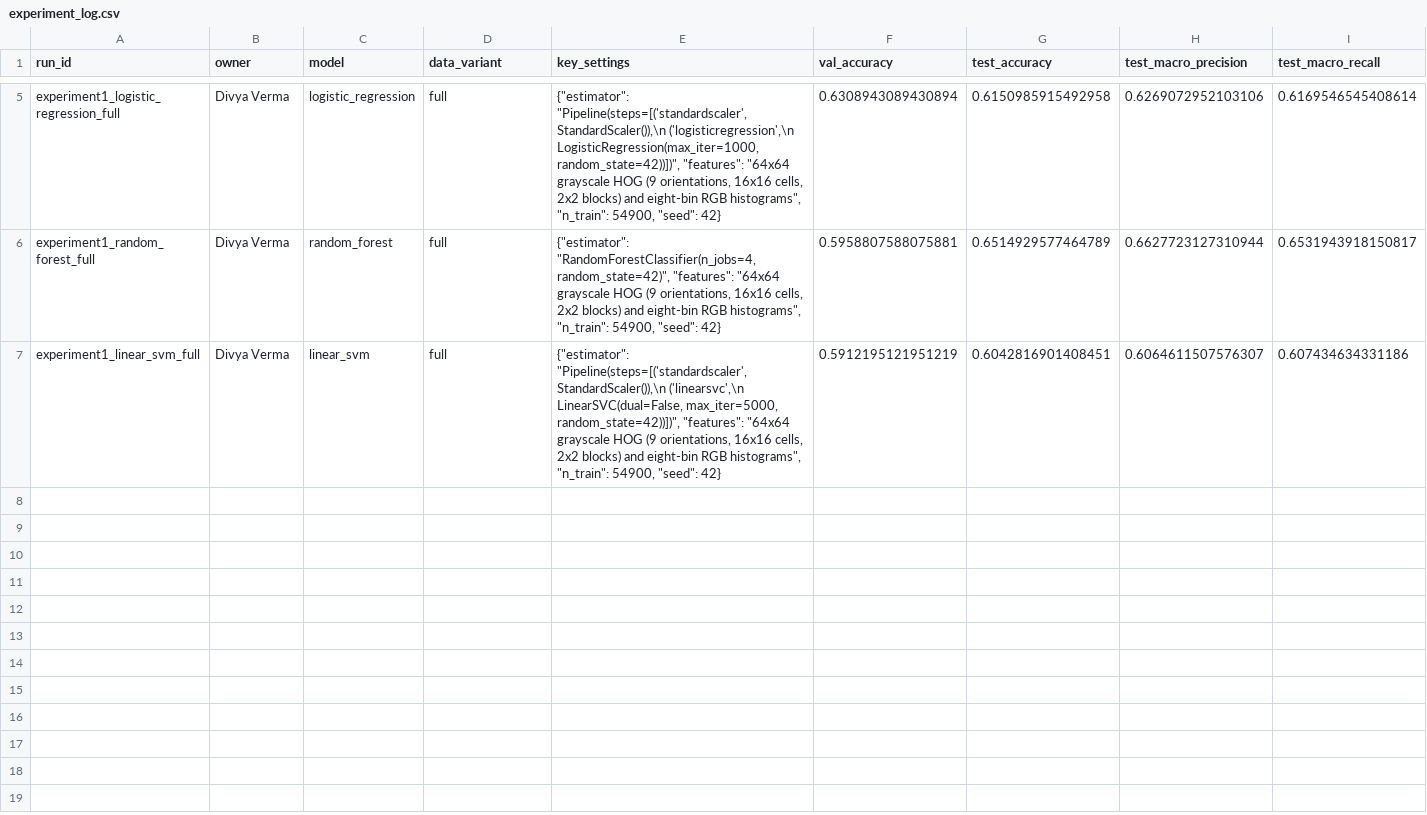
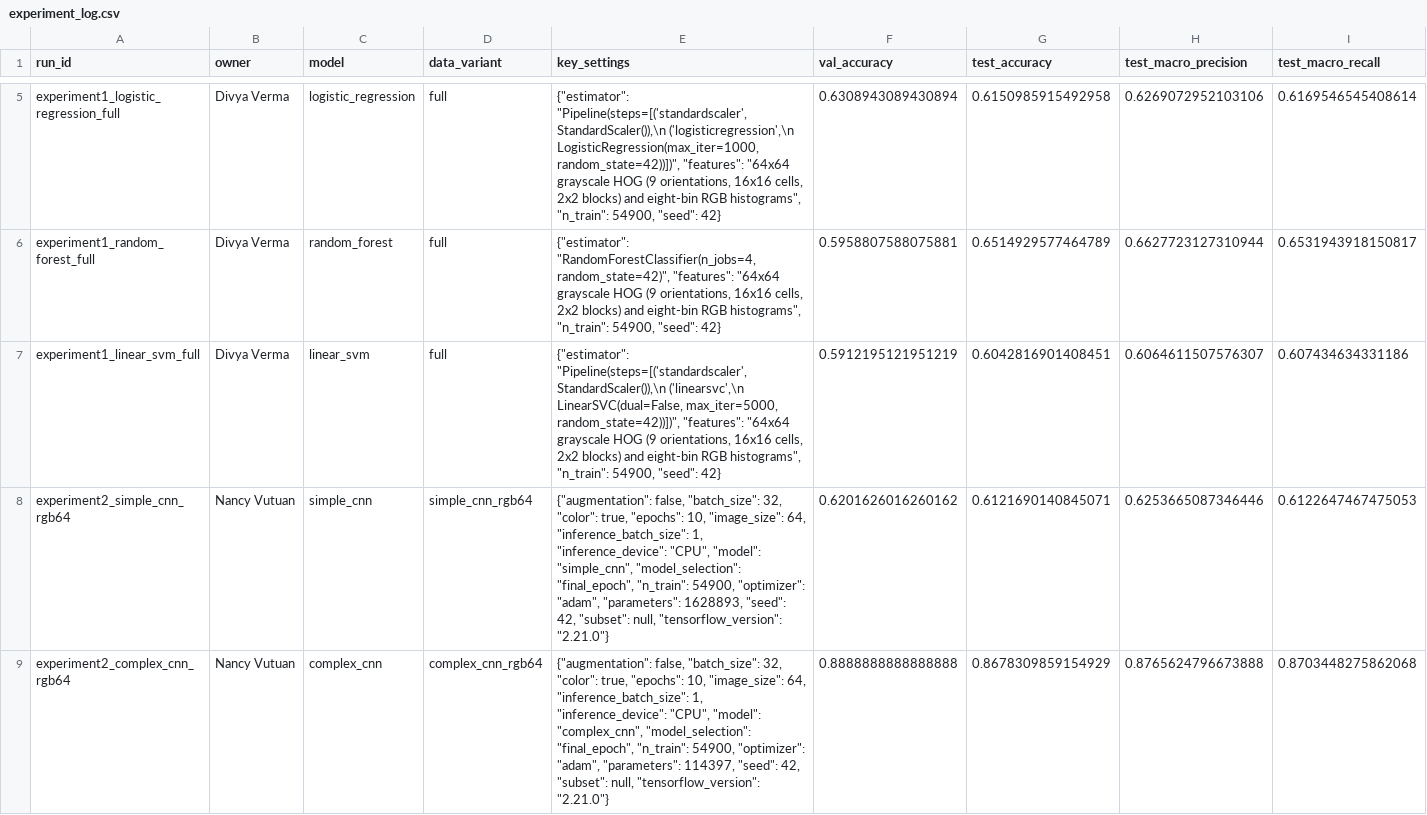
Before and after one commit to ananyaa-sutaria/ML-term-project, a CSV file: results/experiment_log.csv, drawn as a sheet; only a part is shown, gaps mark what is left out; rows hold the shown columns only; the diff covers the shown part only; the diff names each change by its address in the sheet, - before the commit and + after, or states it on an @@ line.

Commit message:
role 3 completion (custom CNNs and transfer learning). added experiment results, trained models, and analysis notebook

```diff
--- a/results/experiment_log.csv
+++ b/results/experiment_log.csv
+row 8: experiment2_simple_cnn_rgb64 | Nancy Vutuan | simple_cnn | simple_cnn_rgb64 | {"augmentation": false, "batch_size": 32, "color": true, "epochs": 10, "image_size": 64, "inference_batch_size": 1, "inference_device": "CPU", "model": "simple_cnn", "model_selection": "final_epoch", "n_train": 54900, "optimizer": "adam", "parameters": 1628893, "seed": 42, "subset": null, "tensorflow_version": "2.21.0"} | 0.6201626016260162 | 0.6121690140845071 | 0.6253665087346446 | 0.6122647467475053
+row 9: experiment2_complex_cnn_rgb64 | Nancy Vutuan | complex_cnn | complex_cnn_rgb64 | {"augmentation": false, "batch_size": 32, "color": true, "epochs": 10, "image_size": 64, "inference_batch_size": 1, "inference_device": "CPU", "model": "complex_cnn", "model_selection": "final_epoch", "n_train": 54900, "optimizer": "adam", "parameters": 114397, "seed": 42, "subset": null, "tensorflow_version": "2.21.0"} | 0.8888888888888888 | 0.8678309859154929 | 0.8765624796673888 | 0.8703448275862068
```
Also changed, not shown: 5 added rows elsewhere in this file, 56 other files.
